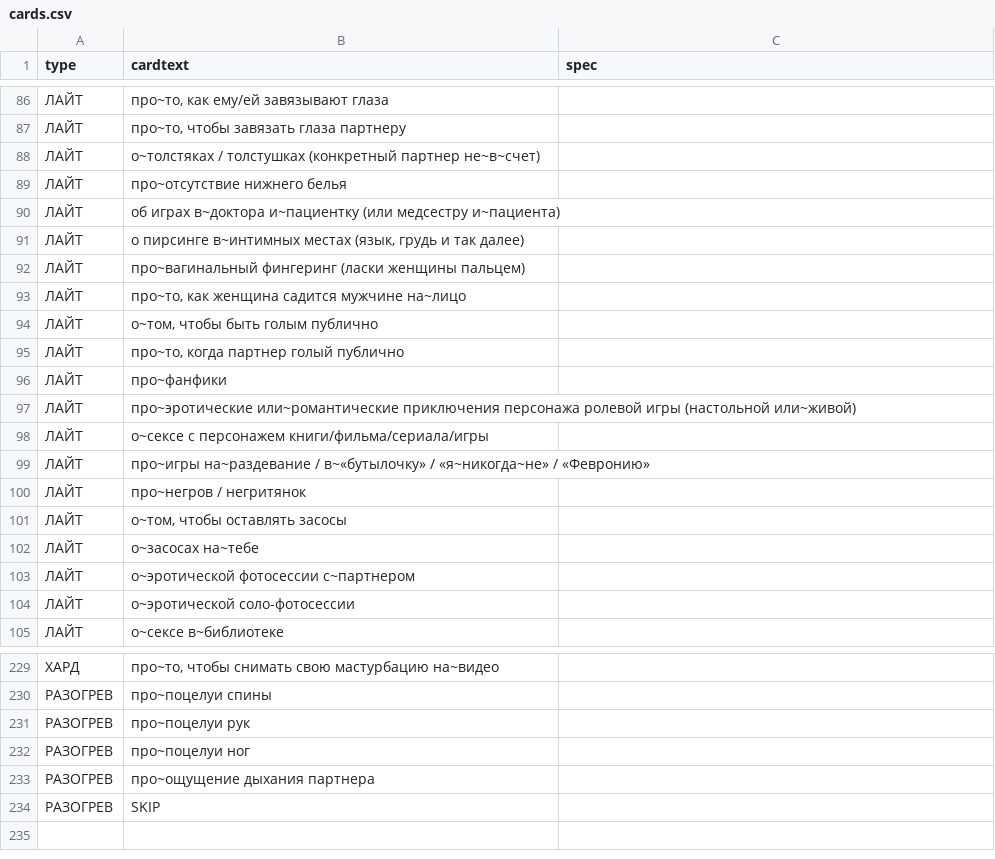
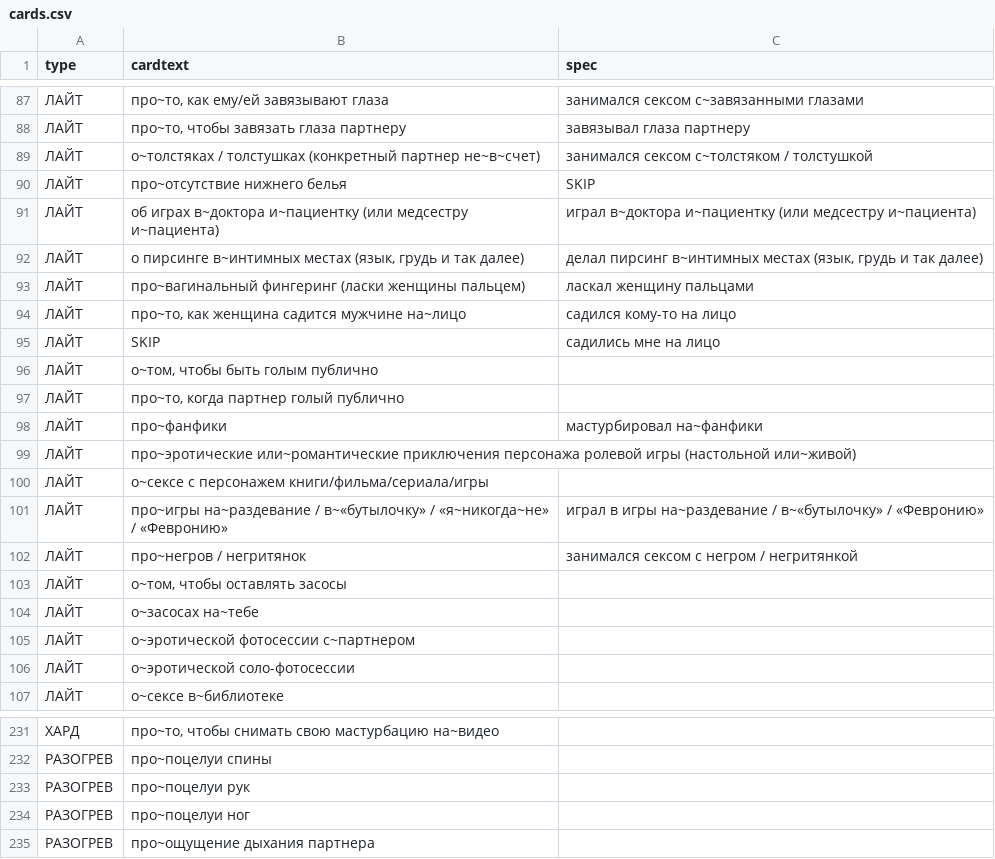
Before and after one commit to leotsarev/fevronia.leotsarev.ru, a CSV file: cards.csv, drawn as a sheet; only a part is shown, gaps mark what is left out; the diff covers the shown part only.

```diff
--- a/cards.csv
+++ b/cards.csv
@@ -86,16 +87,17 @@ type,cardtext,spec
-ЛАЙТ,"про~то, как ему/ей завязывают глаза",
-ЛАЙТ,"про~то, чтобы завязать глаза партнеру",
-ЛАЙТ,о~толстяках / толстушках (конкретный партнер не~в~счет),
-ЛАЙТ,про~отсутствие нижнего белья,
-ЛАЙТ,об играх в~доктора и~пациентку (или медсестру и~пациента),
-ЛАЙТ,"о пирсинге в~интимных местах (язык, грудь и так далее)",
-ЛАЙТ,про~вагинальный фингеринг (ласки женщины пальцем),
-ЛАЙТ,"про~то, как женщина садится мужчине на~лицо",
+ЛАЙТ,"про~то, как ему/ей завязывают глаза",занимался сексом с~завязанными глазами
+ЛАЙТ,"про~то, чтобы завязать глаза партнеру",завязывал глаза партнеру
+ЛАЙТ,о~толстяках / толстушках (конкретный партнер не~в~счет),занимался сексом с~толстяком / толстушкой
+ЛАЙТ,про~отсутствие нижнего белья,SKIP
+ЛАЙТ,об играх в~доктора и~пациентку (или медсестру и~пациента),играл в~доктора и~пациентку (или медсестру и~пациента)
+ЛАЙТ,"о пирсинге в~интимных местах (язык, грудь и так далее)","делал пирсинг в~интимных местах (язык, грудь и так далее)"
+ЛАЙТ,про~вагинальный фингеринг (ласки женщины пальцем),ласкал женщину пальцами
+ЛАЙТ,"про~то, как женщина садится мужчине на~лицо",садился кому-то на лицо
+ЛАЙТ,SKIP,садились мне на лицо
 ЛАЙТ,"о~том, чтобы быть голым публично",
 ЛАЙТ,"про~то, когда партнер голый публично",
-ЛАЙТ,про~фанфики,
+ЛАЙТ,про~фанфики,мастурбировал на~фанфики
 ЛАЙТ,про~эротические или~романтические приключения  персонажа ролевой игры (настольной или~живой),
 ЛАЙТ,о~сексе с персонажем книги/фильма/сериала/игры,
-ЛАЙТ,про~игры на~раздевание / в~«бутылочку» / «я~никогда~не» / «Февронию»,
-ЛАЙТ,про~негров / негритянок,
+ЛАЙТ,про~игры на~раздевание / в~«бутылочку» / «я~никогда~не» / «Февронию»,играл в игры на~раздевание / в~«бутылочку» / «Февронию»
+ЛАЙТ,про~негров / негритянок,занимался сексом с негром / негритянкой
 ЛАЙТ,"о~том, чтобы оставлять засосы",
@@ -233,2 +235 @@ type,cardtext,spec
 РАЗОГРЕВ,про~ощущение дыхания партнера,
-РАЗОГРЕВ,SKIP,
```
Also changed, not shown: 1 added row and 24 edited cells elsewhere in this file.
